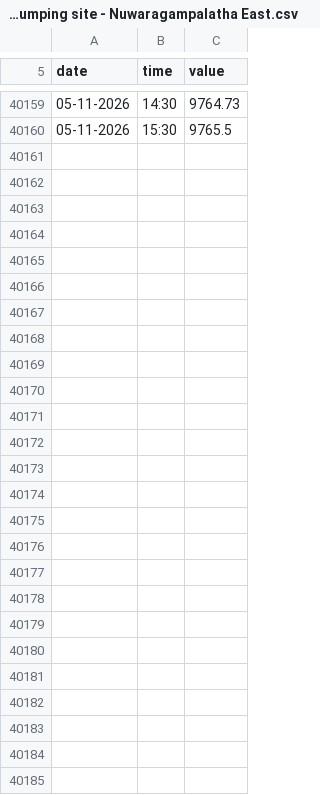
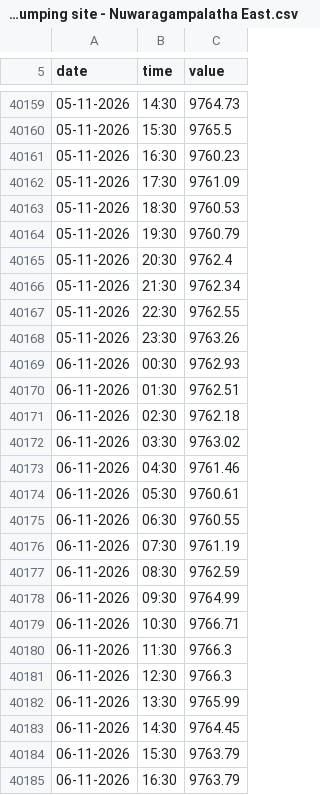
Before and after one commit to manjithahhu20/Groundwater-data-archive-sri-lanka, a CSV file: data/MAL-MON-009 - Keerakkulama Dumping site - Nuwaragampalatha East.csv, drawn as a sheet; only a part is shown, gaps mark what is left out; the diff covers the shown part only.

```diff
--- a/data/MAL-MON-009 - Keerakkulama Dumping site - Nuwaragampalatha East.csv
+++ b/data/MAL-MON-009 - Keerakkulama Dumping site - Nuwaragampalatha East.csv
@@ -40160 +40160,26 @@ date,time,value
 05-11-2026,15:30,9765.5
+05-11-2026,16:30,9760.23
+05-11-2026,17:30,9761.09
+05-11-2026,18:30,9760.53
+05-11-2026,19:30,9760.79
+05-11-2026,20:30,9762.4
+05-11-2026,21:30,9762.34
+05-11-2026,22:30,9762.55
+05-11-2026,23:30,9763.26
+06-11-2026,00:30,9762.93
+06-11-2026,01:30,9762.51
+06-11-2026,02:30,9762.18
+06-11-2026,03:30,9763.02
+06-11-2026,04:30,9761.46
+06-11-2026,05:30,9760.61
+06-11-2026,06:30,9760.55
+06-11-2026,07:30,9761.19
+06-11-2026,08:30,9762.59
+06-11-2026,09:30,9764.99
+06-11-2026,10:30,9766.71
+06-11-2026,11:30,9766.3
+06-11-2026,12:30,9766.3
+06-11-2026,13:30,9765.99
+06-11-2026,14:30,9764.45
+06-11-2026,15:30,9763.79
+06-11-2026,16:30,9763.79
```
Also changed, not shown: 1 edited cell elsewhere in this file, data/MAD-MON-020 - Gandinagar - walchchana.csv, data/MAL-MON-017 - CBO Wahamalgollewa yaya -3.csv, 57 other files.
